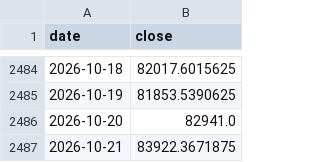
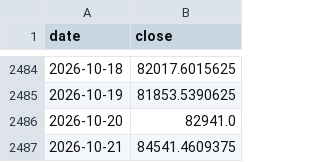
Before and after one commit to xmiraclez/funding-impact-research, a CSV file: data/btc_usd_daily.csv, drawn as a sheet; only a part is shown, gaps mark what is left out.

```diff
--- a/data/btc_usd_daily.csv
+++ b/data/btc_usd_daily.csv
@@ -2486,2 +2486,2 @@ date,close
 2026-10-20,82941.0
-2026-10-21,83922.3671875
+2026-10-21,84541.4609375
```
Also changed, not shown: 3 other files.
